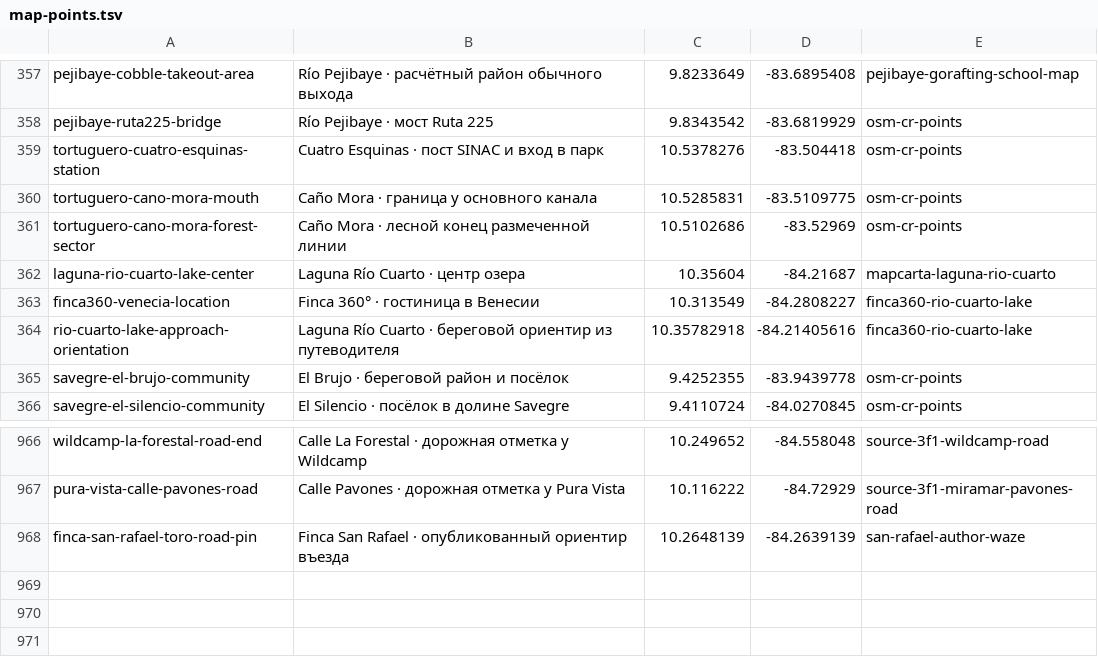
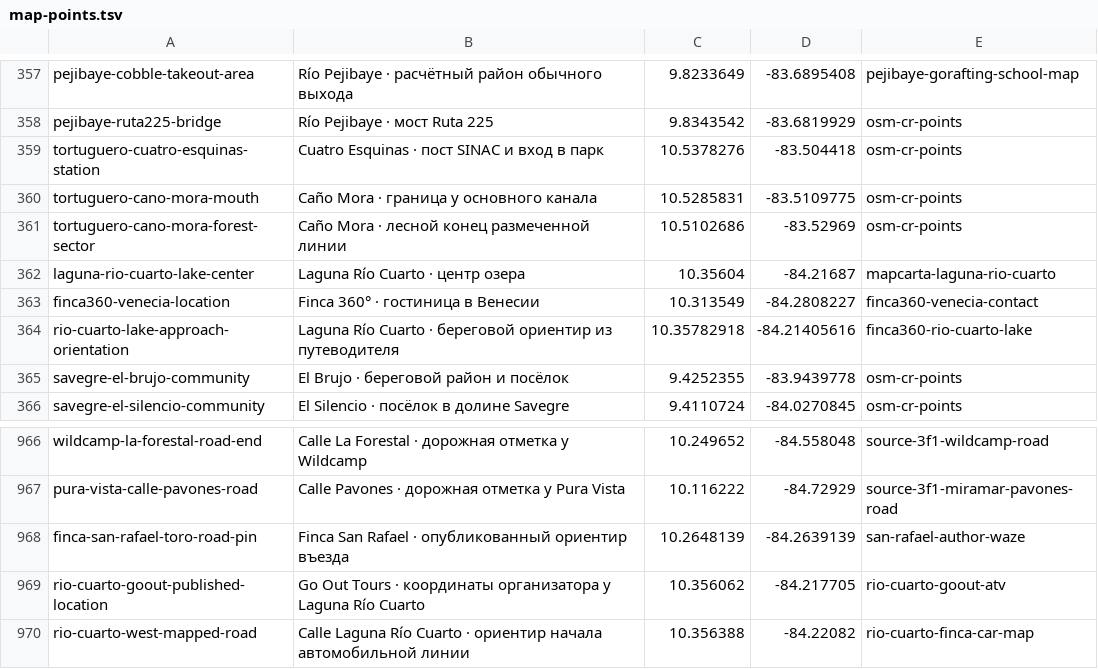
Before and after one commit to Paldd/costa-rica-travel-atlas, a TSV file: data/map-points.tsv, drawn as a sheet; only a part is shown, gaps mark what is left out.

Commit message:
Add crater lake outings and verified field media

```diff
--- a/data/map-points.tsv
+++ b/data/map-points.tsv
@@ -362,3 +362,3 @@ tortuguero-cano-mora-forest-sector	Caño Mora · лесной конец раз
 laguna-rio-cuarto-lake-center	Laguna Río Cuarto · центр озера	10.35604	-84.21687	mapcarta-laguna-rio-cuarto
-finca360-venecia-location	Finca 360° · гостиница в Венесии	10.313549	-84.2808227	finca360-rio-cuarto-lake
+finca360-venecia-location	Finca 360° · гостиница в Венесии	10.313549	-84.2808227	finca360-venecia-contact
 rio-cuarto-lake-approach-orientation	Laguna Río Cuarto · береговой ориентир из путеводителя	10.35782918	-84.21405616	finca360-rio-cuarto-lake
@@ -968 +968,3 @@ pura-vista-calle-pavones-road	Calle Pavones · дорожная отметка
 finca-san-rafael-toro-road-pin	Finca San Rafael · опубликованный ориентир въезда	10.2648139	-84.2639139	san-rafael-author-waze
+rio-cuarto-goout-published-location	Go Out Tours · координаты организатора у Laguna Río Cuarto	10.356062	-84.217705	rio-cuarto-goout-atv
+rio-cuarto-west-mapped-road	Calle Laguna Río Cuarto · ориентир начала автомобильной линии	10.356388	-84.22082	rio-cuarto-finca-car-map
```
Also changed, not shown: data/public-posts.tsv, 13 other files.
